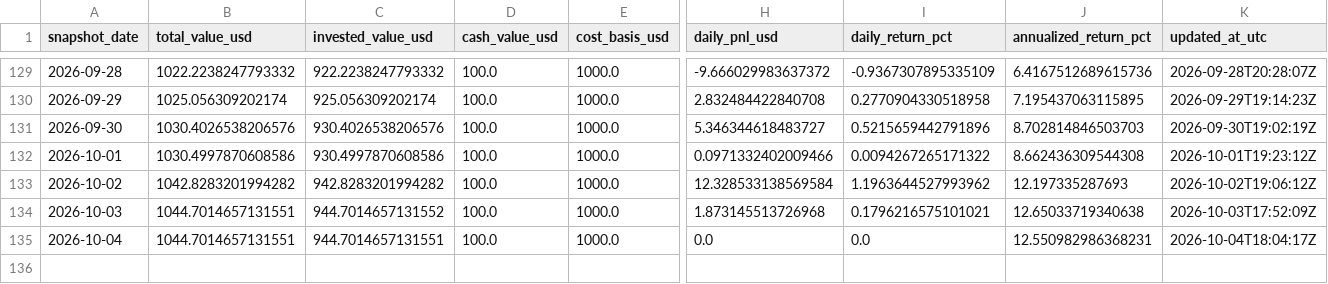
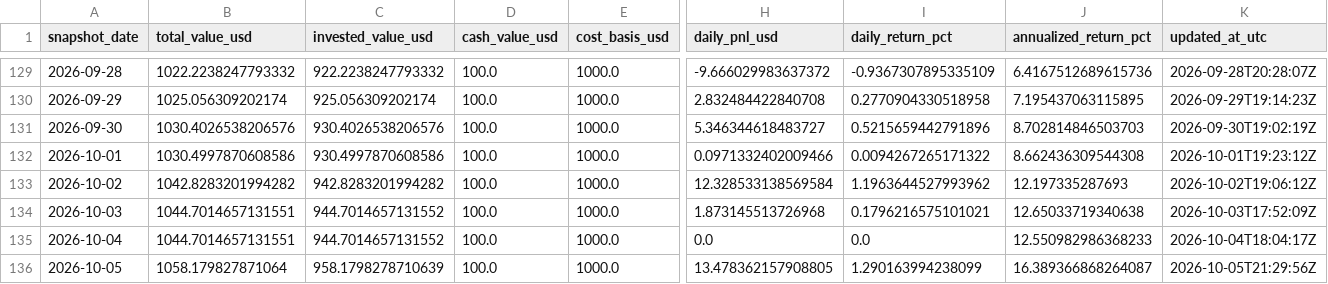
Before and after one commit to linjiw/quant-learn, a CSV file: data/portfolio/ai_portfolio_summary.csv, drawn as a sheet; only a part is shown, gaps mark what is left out; rows hold the shown columns only; the diff names each change by its address in the sheet, - before the commit and + after, or states it on an @@ line.

```diff
--- a/data/portfolio/ai_portfolio_summary.csv
+++ b/data/portfolio/ai_portfolio_summary.csv
-C135 (invested_value_usd): 944.7014657131551
+C135 (invested_value_usd): 944.7014657131552
-J135 (annualized_return_pct): 12.550982986368231
+J135 (annualized_return_pct): 12.550982986368233
+row 136: 2026-10-05 | 1058.179827871064 | 958.1798278710639 | 100.0 | 1000.0 | 13.478362157908805 | 1.290163994238099 | 16.389366868264087 | 2026-10-05T21:29:56Z
```
Also changed, not shown: data/portfolio/ai_portfolio_snapshots.csv.
